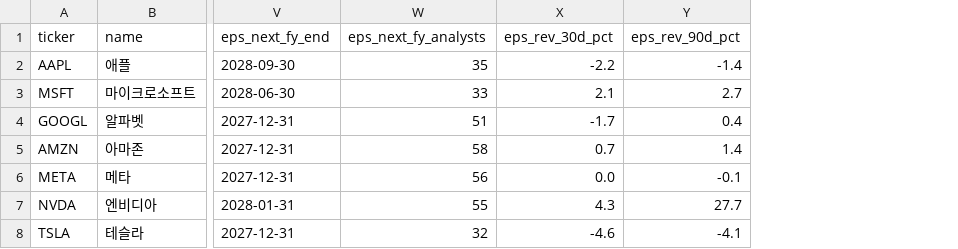
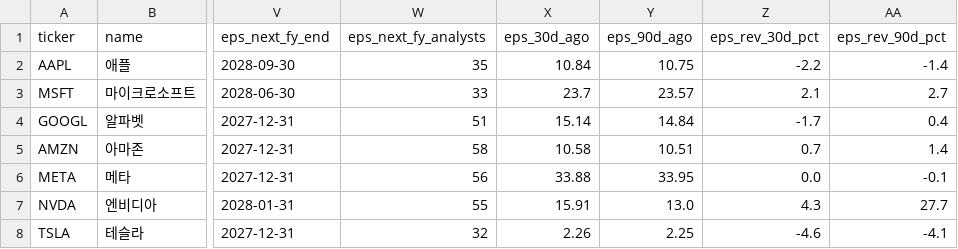
Before and after one commit to sehyunglee80-byte/study-octo26, a CSV file: stock-dashboard/out/stocks.csv, drawn as a sheet; only a part is shown, gaps mark what is left out; the diff names each change by its address in the sheet, - before the commit and + after, or states it on an @@ line.

```diff
--- a/stock-dashboard/out/stocks.csv
+++ b/stock-dashboard/out/stocks.csv
+column X (eps_30d_ago), rows 2-8: 10.84 | 23.7 | 15.14 | 10.58 | 33.88 | 15.91 | 2.26
+column Y (eps_90d_ago), rows 2-8: 10.75 | 23.57 | 14.84 | 10.51 | 33.95 | 13.0 | 2.25
```
Also changed, not shown: 1 other file.
